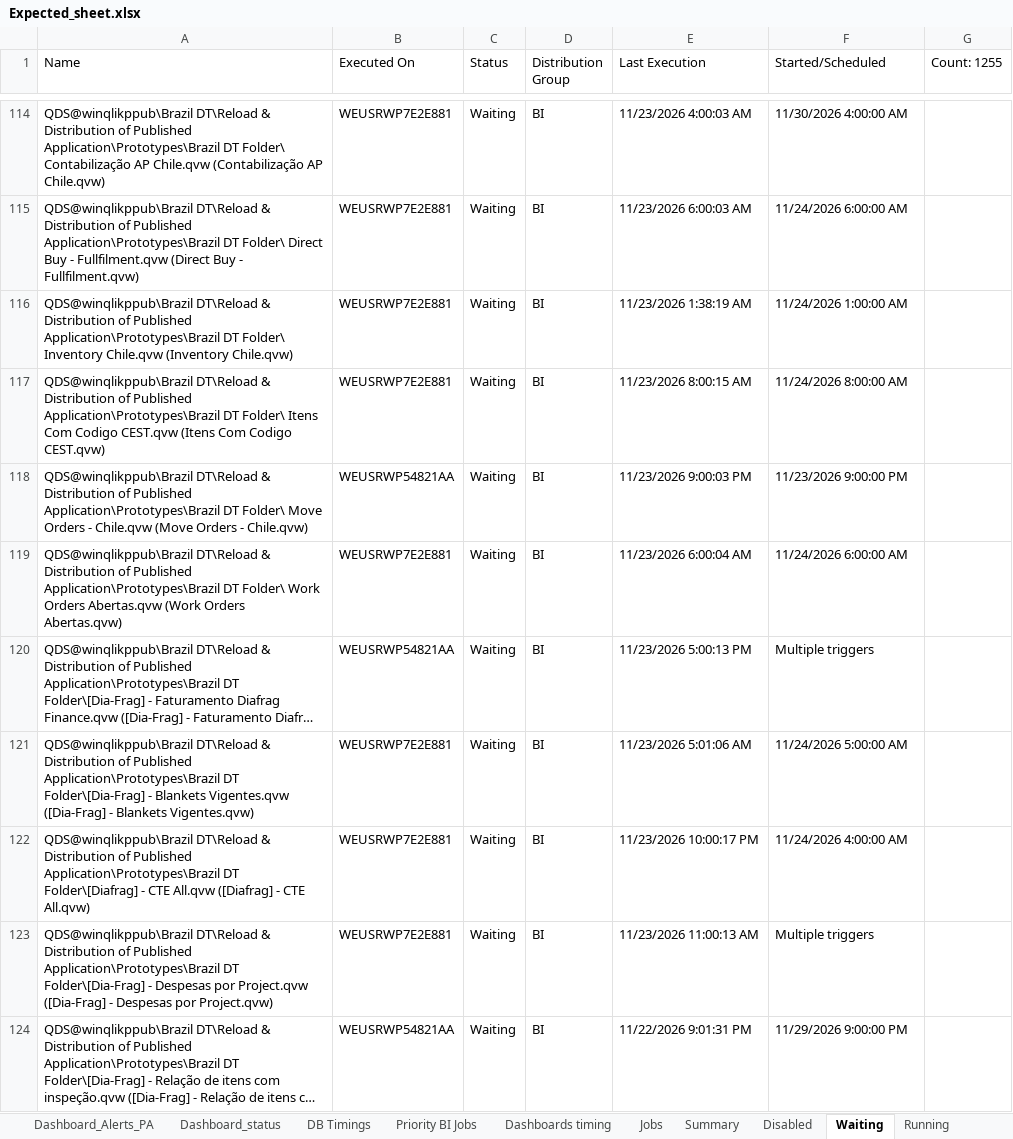
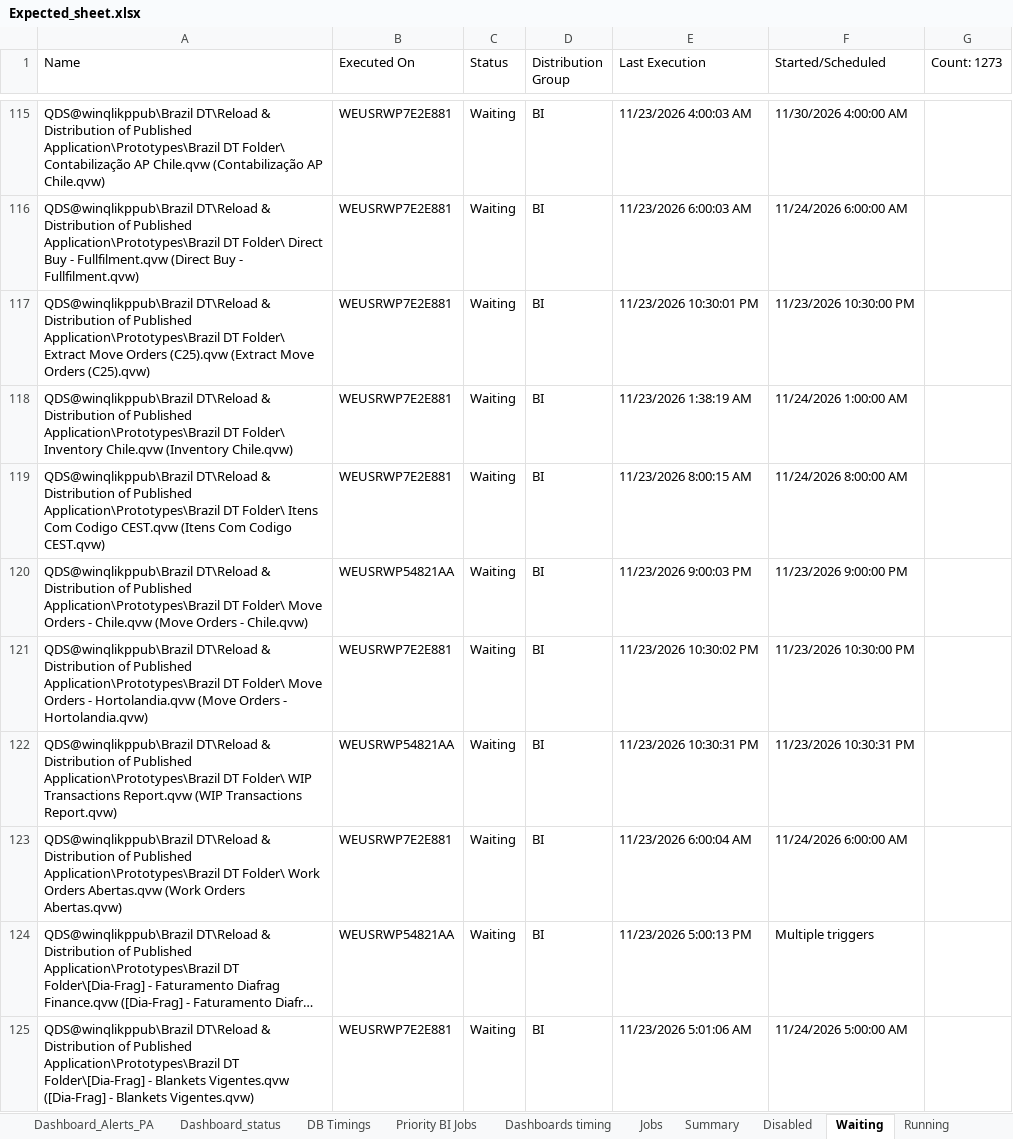
Before and after one commit to warriorcool1213-blip/Wabtec_Qlik_DB-s, an Excel workbook: Expected_sheet.xlsx, sheet Waiting, drawn as a sheet; only a part is shown, gaps mark what is left out; the shorter side is filled out with more unchanged rows; long unchanged cells end in …; values as stored, in another font and other column widths than the file's, no cell formats; the diff covers the shown part only; the diff names each change by its address in the sheet, - before the commit and + after, or states it on an @@ line.

```diff
--- a/Expected_sheet.xlsx (sheet Waiting)
+++ b/Expected_sheet.xlsx (sheet Waiting)
-G1: Count: 1255
+G1: Count: 1273
+row 117: QDS@winqlikppub\Brazil DT\Reload & Distribution of Published Application\Prototypes\Brazil DT Folder\ Extract Move Orders (C25).qvw (Extract Move Orders (C25).qvw) | WEUSRWP7E2E881 | Waiting | BI | 11/23/2026 10:30:01 PM | 11/23/2026 10:30:00 PM
+row 121: QDS@winqlikppub\Brazil DT\Reload & Distribution of Published Application\Prototypes\Brazil DT Folder\ Move Orders - Hortolandia.qvw (Move Orders - Hortolandia.qvw) | WEUSRWP7E2E881 | Waiting | BI | 11/23/2026 10:30:02 PM | 11/23/2026 10:30:00 PM
+row 122: QDS@winqlikppub\Brazil DT\Reload & Distribution of Published Application\Prototypes\Brazil DT Folder\ WIP Transactions Report.qvw (WIP Transactions Report.qvw) | WEUSRWP54821AA | Waiting | BI | 11/23/2026 10:30:31 PM | 11/23/2026 10:30:31 PM
```
Also changed, not shown: 18 added rows, 3 removed rows and 22 edited cells elsewhere in this sheet, sheet Running, sheet Jobs, sheet Summary, sheet Dashboard_status, sheet Dashboard_Alerts_PA, sheet DB Timings, 2 more sheets, cell formats.
